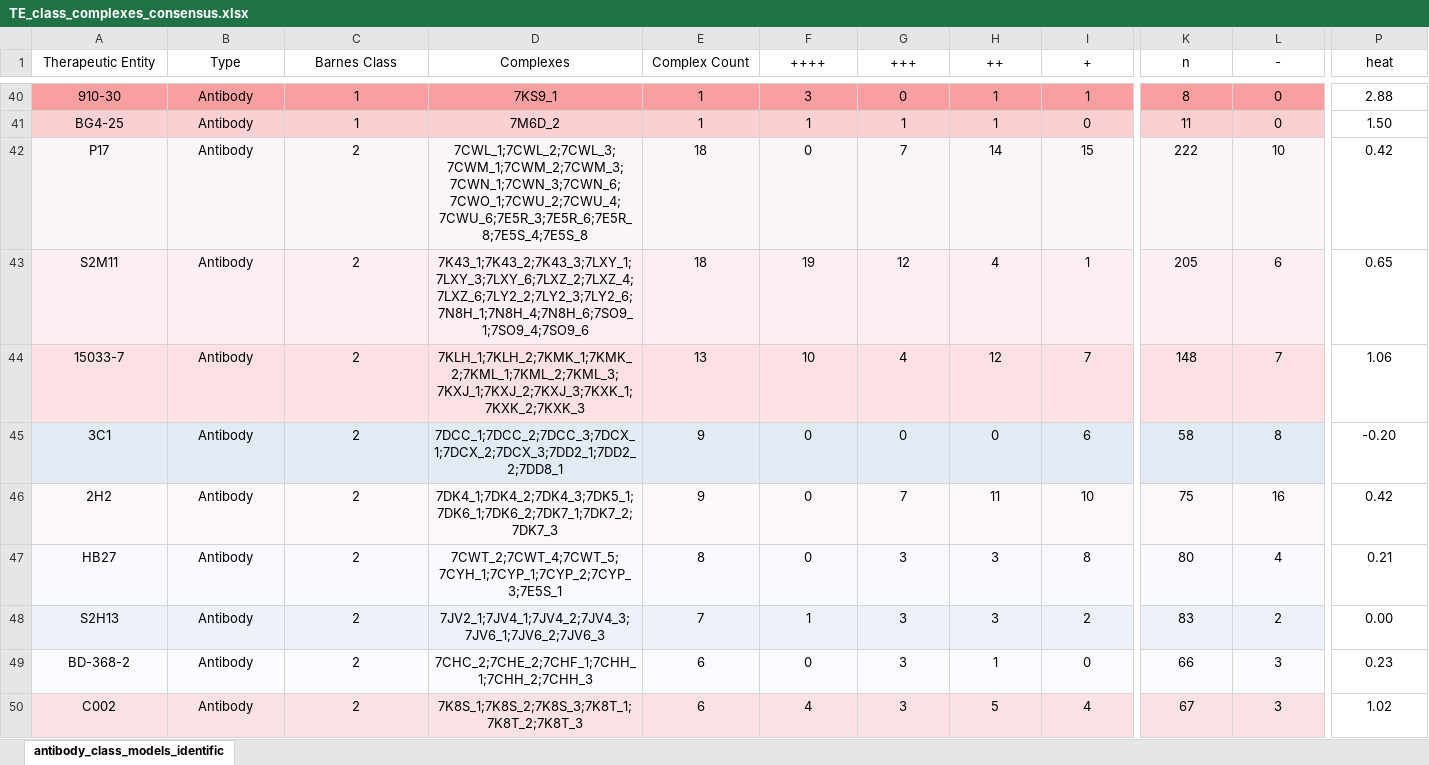
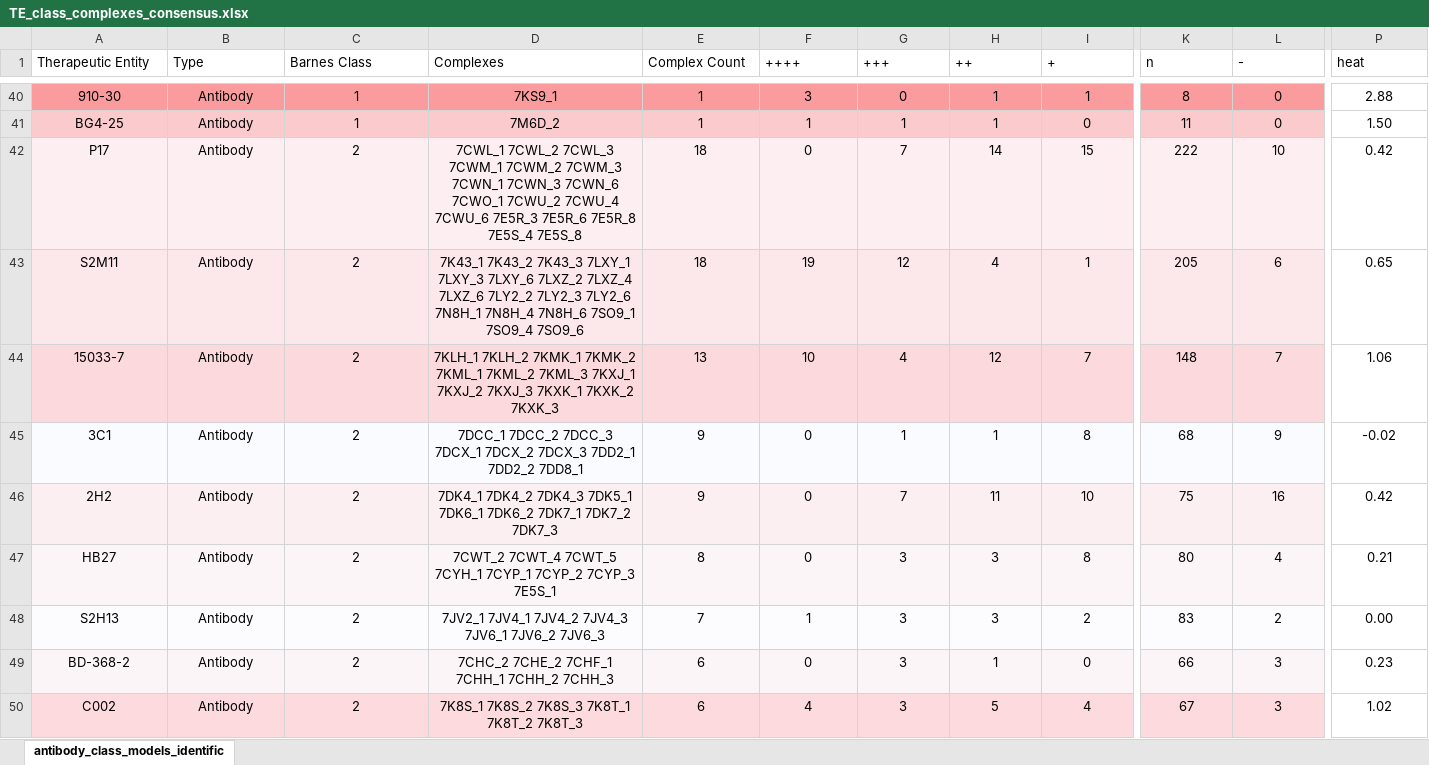
Before and after one commit to sagark101/omicron_models, an Excel workbook: TE_class_complexes_consensus.xlsx, sheet antibody_class_models_identific, drawn as a sheet; only a part is shown, gaps mark what is left out; values as stored, in another font and other column widths than the file's, no borders; conditional formats not drawn; the diff covers the shown part only; the diff names each change by its address in the sheet, - before the commit and + after, or states it on an @@ line.

```diff
--- a/TE_class_complexes_consensus.xlsx (sheet antibody_class_models_identific)
+++ b/TE_class_complexes_consensus.xlsx (sheet antibody_class_models_identific)
-A1:P1 alignment: center
+A1:P1 alignment: left
-D42 (Complexes): 7CWL_1;7CWL_2;7CWL_3;7CWM_1;7CWM_2;7CWM_3;7CWN_1;7CWN_3;7CWN_6;7CWO_1;7CWU_2;7CWU_4;7CWU_6;7E5R_3;7E5R_6;7E5R_8;7E5S_4;7E5S_8
+D42 (Complexes): 7CWL_1 7CWL_2 7CWL_3 7CWM_1 7CWM_2 7CWM_3 7CWN_1 7CWN_3 7CWN_6 7CWO_1 7CWU_2 7CWU_4 7CWU_6 7E5R_3 7E5R_6 7E5R_8 7E5S_4 7E5S_8
-D43 (Complexes): 7K43_1;7K43_2;7K43_3;7LXY_1;7LXY_3;7LXY_6;7LXZ_2;7LXZ_4;7LXZ_6;7LY2_2;7LY2_3;7LY2_6;7N8H_1;7N8H_4;7N8H_6;7SO9_1;7SO9_4;7SO9_6
+D43 (Complexes): 7K43_1 7K43_2 7K43_3 7LXY_1 7LXY_3 7LXY_6 7LXZ_2 7LXZ_4 7LXZ_6 7LY2_2 7LY2_3 7LY2_6 7N8H_1 7N8H_4 7N8H_6 7SO9_1 7SO9_4 7SO9_6
-D44 (Complexes): 7KLH_1;7KLH_2;7KMK_1;7KMK_2;7KML_1;7KML_2;7KML_3;7KXJ_1;7KXJ_2;7KXJ_3;7KXK_1;7KXK_2;7KXK_3
+D44 (Complexes): 7KLH_1 7KLH_2 7KMK_1 7KMK_2 7KML_1 7KML_2 7KML_3 7KXJ_1 7KXJ_2 7KXJ_3 7KXK_1 7KXK_2 7KXK_3
-D45 (Complexes): 7DCC_1;7DCC_2;7DCC_3;7DCX_1;7DCX_2;7DCX_3;7DD2_1;7DD2_2;7DD8_1
+D45 (Complexes): 7DCC_1 7DCC_2 7DCC_3 7DCX_1 7DCX_2 7DCX_3 7DD2_1 7DD2_2 7DD8_1
-G45 (+++): 0
+G45 (+++): 1
-H45 (++): 0
+H45 (++): 1
-I45 (+): 6
+I45 (+): 8
-K45 (n): 58
+K45 (n): 68
-L45 (-): 8
+L45 (-): 9
-P45 (heat): -0.20
+P45 (heat): -0.02
-D46 (Complexes): 7DK4_1;7DK4_2;7DK4_3;7DK5_1;7DK6_1;7DK6_2;7DK7_1;7DK7_2;7DK7_3
+D46 (Complexes): 7DK4_1 7DK4_2 7DK4_3 7DK5_1 7DK6_1 7DK6_2 7DK7_1 7DK7_2 7DK7_3
-D47 (Complexes): 7CWT_2;7CWT_4;7CWT_5;7CYH_1;7CYP_1;7CYP_2;7CYP_3;7E5S_1
+D47 (Complexes): 7CWT_2 7CWT_4 7CWT_5 7CYH_1 7CYP_1 7CYP_2 7CYP_3 7E5S_1
-D48 (Complexes): 7JV2_1;7JV4_1;7JV4_2;7JV4_3;7JV6_1;7JV6_2;7JV6_3
+D48 (Complexes): 7JV2_1 7JV4_1 7JV4_2 7JV4_3 7JV6_1 7JV6_2 7JV6_3
-D49 (Complexes): 7CHC_2;7CHE_2;7CHF_1;7CHH_1;7CHH_2;7CHH_3
+D49 (Complexes): 7CHC_2 7CHE_2 7CHF_1 7CHH_1 7CHH_2 7CHH_3
-D50 (Complexes): 7K8S_1;7K8S_2;7K8S_3;7K8T_1;7K8T_2;7K8T_3
+D50 (Complexes): 7K8S_1 7K8S_2 7K8S_3 7K8T_1 7K8T_2 7K8T_3
```
Also changed, not shown: 236 edited cells and cell formats elsewhere in this sheet, TE_consensus_by_complex.xlsx, 24 other files.
